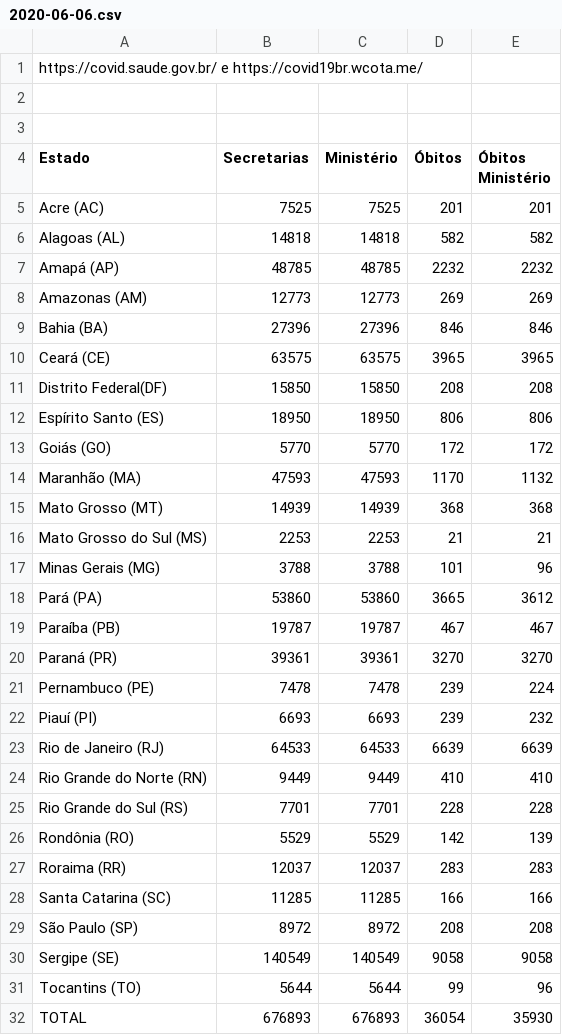
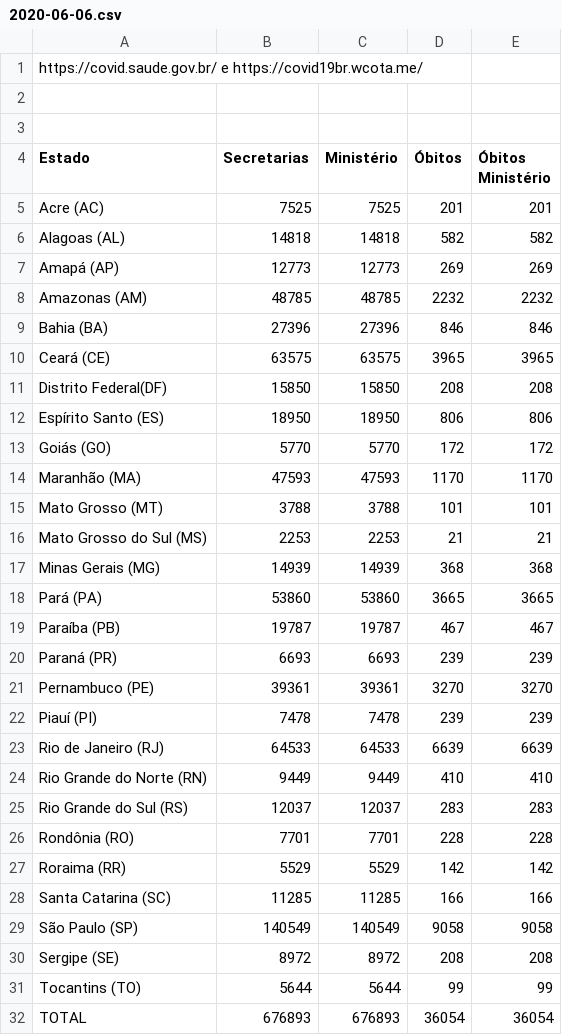
Before and after one commit to peixebabel/COVID-19, a CSV file: data/2020-06-06.csv, drawn as a sheet.

```diff
--- a/data/2020-06-06.csv
+++ b/data/2020-06-06.csv
@@ -6,4 +6,4 @@ Acre (AC),7525,7525,201,201
 Alagoas (AL),14818,14818,582,582
-Amapá (AP),48785,48785,2232,2232
-Amazonas (AM),12773,12773,269,269
+Amapá (AP),12773,12773,269,269
+Amazonas (AM),48785,48785,2232,2232
 Bahia (BA),27396,27396,846,846
@@ -13,20 +13,20 @@ Espírito Santo (ES),18950,18950,806,806
 Goiás (GO),5770,5770,172,172
-Maranhão (MA),47593,47593,1170,1132
-Mato Grosso (MT),14939,14939,368,368
+Maranhão (MA),47593,47593,1170,1170
+Mato Grosso (MT),3788,3788,101,101
 Mato Grosso do Sul (MS),2253,2253,21,21
-Minas Gerais (MG),3788,3788,101,96
-Pará (PA),53860,53860,3665,3612
+Minas Gerais (MG),14939,14939,368,368
+Pará (PA),53860,53860,3665,3665
 Paraíba (PB),19787,19787,467,467
-Paraná (PR),39361,39361,3270,3270
-Pernambuco (PE),7478,7478,239,224
-Piauí (PI),6693,6693,239,232
+Paraná (PR),6693,6693,239,239
+Pernambuco (PE),39361,39361,3270,3270
+Piauí (PI),7478,7478,239,239
 Rio de Janeiro (RJ),64533,64533,6639,6639
 Rio Grande do Norte (RN),9449,9449,410,410
-Rio Grande do Sul (RS),7701,7701,228,228
-Rondônia (RO),5529,5529,142,139
-Roraima (RR),12037,12037,283,283
+Rio Grande do Sul (RS),12037,12037,283,283
+Rondônia (RO),7701,7701,228,228
+Roraima (RR),5529,5529,142,142
 Santa Catarina (SC),11285,11285,166,166
-São Paulo (SP),8972,8972,208,208
-Sergipe (SE),140549,140549,9058,9058
-Tocantins (TO),5644,5644,99,96
-TOTAL,676893,676893,36054,35930
+São Paulo (SP),140549,140549,9058,9058
+Sergipe (SE),8972,8972,208,208
+Tocantins (TO),5644,5644,99,99
+TOTAL,676893,676893,36054,36054
```
Also changed, not shown: data/2020-06-07.csv, data/2020-06-08.csv.
